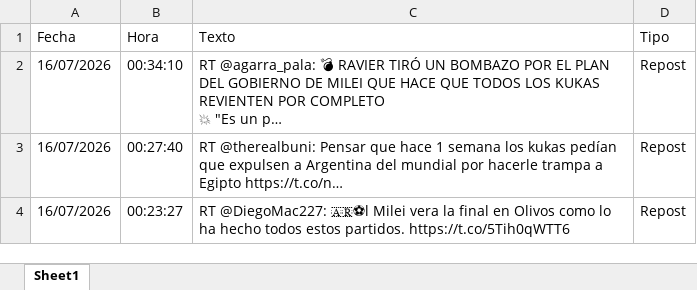
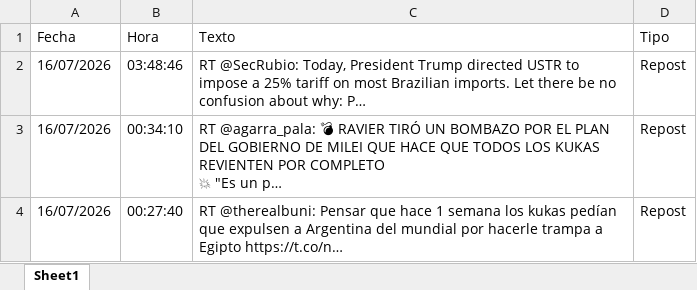
Before and after one commit to FUranga/x-milei, an Excel workbook: data/milei_tweets.xlsx, sheet Sheet1, drawn as a sheet; only a part is shown; the shorter side is filled out with more unchanged rows; values as stored, in another font and other column widths than the file's, no borders; the diff names each change by its address in the sheet, - before the commit and + after, or states it on an @@ line.

```diff
--- a/data/milei_tweets.xlsx (sheet Sheet1)
+++ b/data/milei_tweets.xlsx (sheet Sheet1)
+row 2: 16/07/2026 | 03:48:46 | RT @SecRubio: Today, President Trump directed USTR to impose a 25% tariff on most Brazilian imports. Let there be no confusion about why: P… | Repost
```
Also changed, not shown: docs/data/milei_tweets.xlsx, 6 other files.
